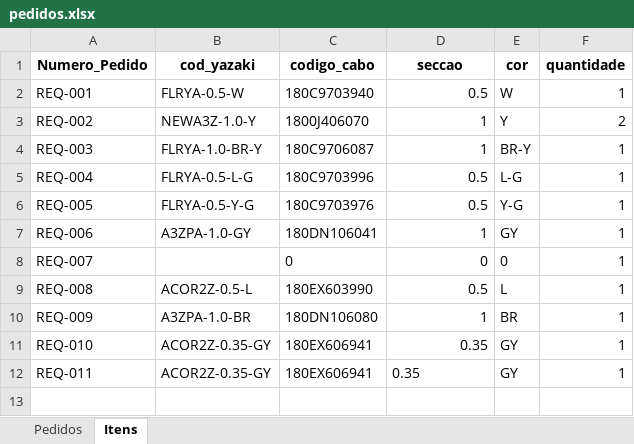
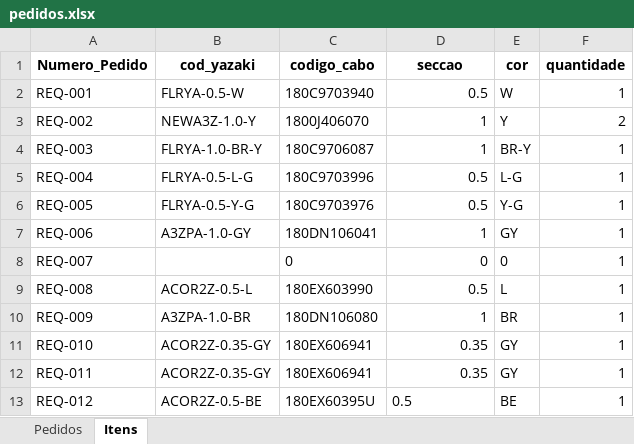
Before and after one commit to Washington-Vieira/pedidos_bobina, an Excel workbook: pedidos.xlsx, sheet Itens, drawn as a sheet; values as stored, in another font and other column widths than the file's, no borders; the diff names each change by its address in the sheet, - before the commit and + after, or states it on an @@ line.

```diff
--- a/pedidos.xlsx (sheet Itens)
+++ b/pedidos.xlsx (sheet Itens)
-D12 alignment: left
+D12 alignment: right
+row 13: REQ-012 | ACOR2Z-0.5-BE | 180EX60395U | 0.5 | BE | 1
```
Also changed, not shown: sheet Pedidos.
